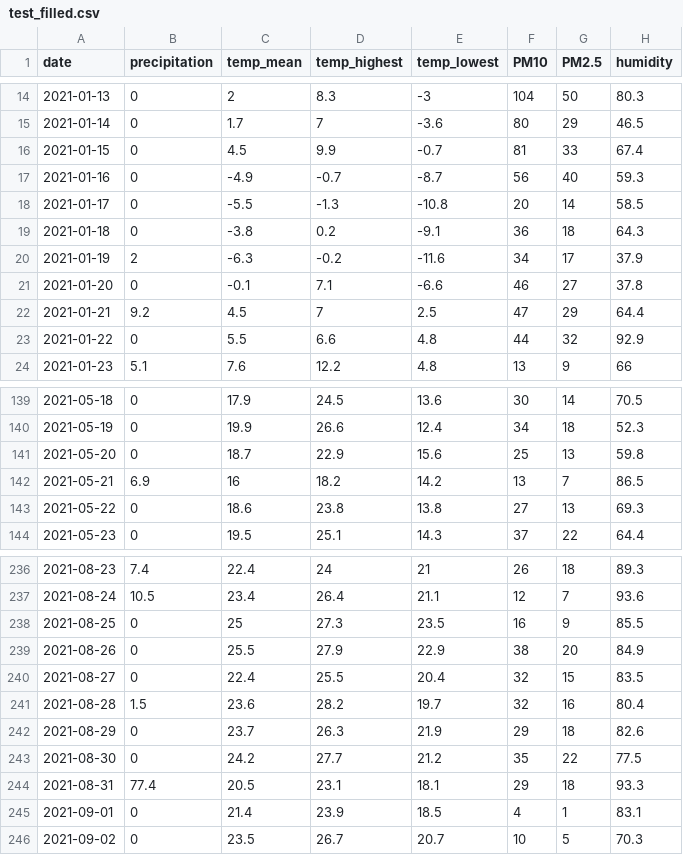
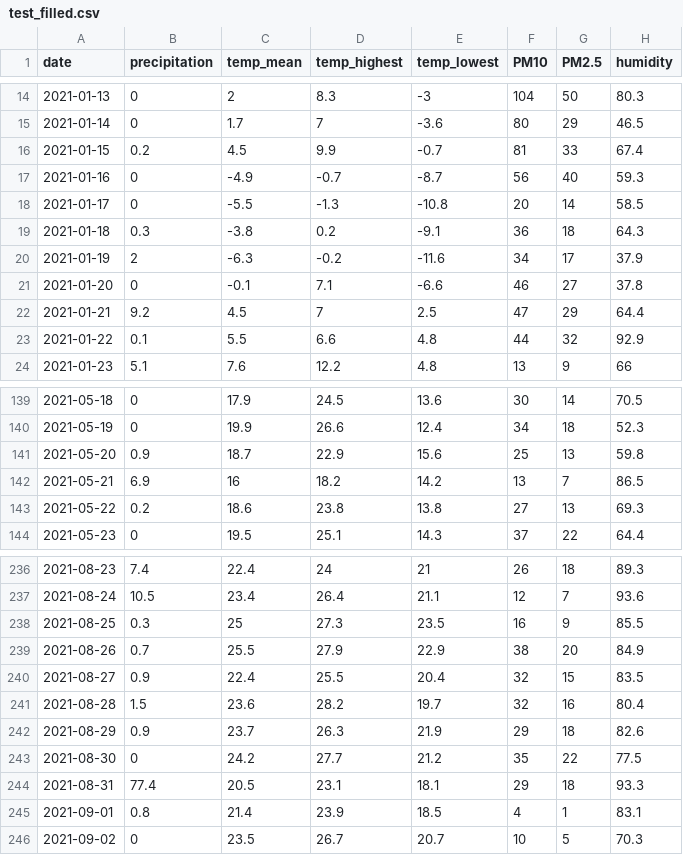
Before and after one commit to jin-chang-ho/4th-1st-Lab-Dacon-Bike, a CSV file: HJK/data/test_filled.csv, drawn as a sheet; only a part is shown, gaps mark what is left out; the diff covers the shown part only; the diff names each change by its address in the sheet, - before the commit and + after, or states it on an @@ line.

```diff
--- a/HJK/data/test_filled.csv
+++ b/HJK/data/test_filled.csv
-B16 (precipitation): 0
+B16 (precipitation): 0.2
-B19 (precipitation): 0
+B19 (precipitation): 0.3
-B23 (precipitation): 0
+B23 (precipitation): 0.1
-B141 (precipitation): 0
+B141 (precipitation): 0.9
-B143 (precipitation): 0
+B143 (precipitation): 0.2
-B238 (precipitation): 0
+B238 (precipitation): 0.3
-B239 (precipitation): 0
+B239 (precipitation): 0.7
-B240 (precipitation): 0
+B240 (precipitation): 0.9
-B242 (precipitation): 0
+B242 (precipitation): 0.9
-B245 (precipitation): 0
+B245 (precipitation): 0.8
```
Also changed, not shown: 24 edited cells elsewhere in this file, 5 other files.
